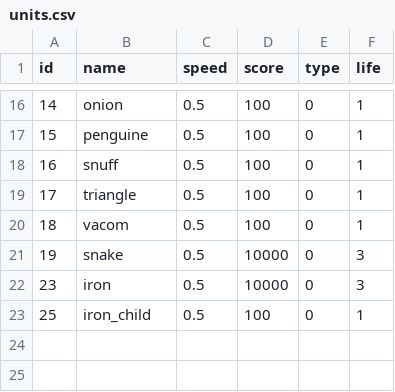
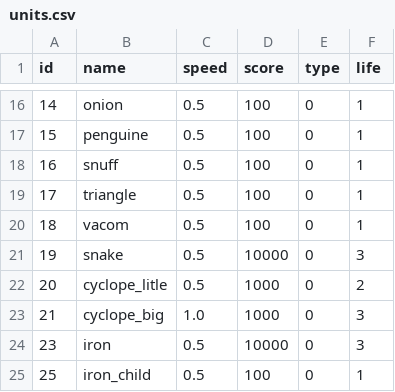
Before and after one commit to nonothing/Dyna-Blaster-cocos2dx, a CSV file: Resources/gamedata/units.csv, drawn as a sheet; only a part is shown, gaps mark what is left out; the diff names each change by its address in the sheet, - before the commit and + after, or states it on an @@ line.

Commit message:
added boss cyclop

```diff
--- a/Resources/gamedata/units.csv
+++ b/Resources/gamedata/units.csv
+row 22: 20 | cyclope_litle | 0.5 | 1000 | 0 | 2
+row 23: 21 | cyclope_big | 1.0 | 1000 | 0 | 3
```
Also changed, not shown: 14 other files.
